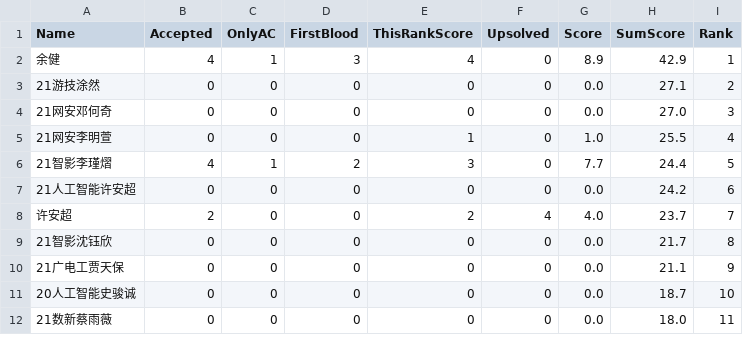
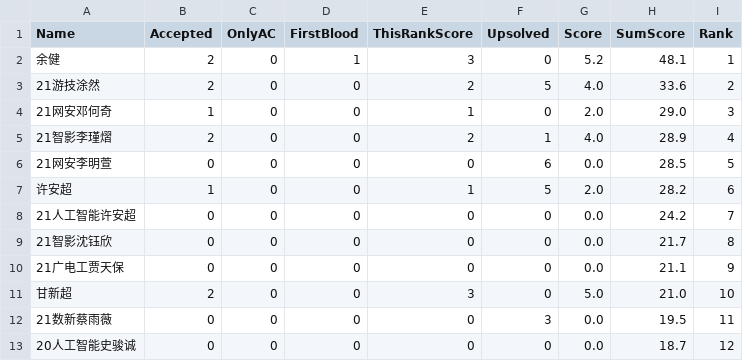
Before and after one commit to dukerki/VJudge-Spider-on-TravisCI, a CSV file: out.csv, drawn as a sheet; only a part is shown; the diff covers the shown part only.

Commit message:
Round8

```diff
--- a/out.csv
+++ b/out.csv
@@ -1,12 +1,13 @@
 Name, Accepted, OnlyAC, FirstBlood, ThisRankScore, Upsolved, Score, SumScore, Rank
-余健,4,1,3,4,0,8.9,42.9,1
-21游技涂然,0,0,0,0,0,0.0,27.1,2
-21网安邓何奇,0,0,0,0,0,0.0,27.0,3
-21网安李明萱,0,0,0,1,0,1.0,25.5,4
-21智影李瑾熠,4,1,2,3,0,7.7,24.4,5
-21人工智能许安超,0,0,0,0,0,0.0,24.2,6
-许安超,2,0,0,2,4,4.0,23.7,7
+余健,2,0,1,3,0,5.2,48.1,1
+21游技涂然,2,0,0,2,5,4.0,33.6,2
+21网安邓何奇,1,0,0,1,0,2.0,29.0,3
+21智影李瑾熠,2,0,0,2,1,4.0,28.9,4
+21网安李明萱,0,0,0,0,6,0.0,28.5,5
+许安超,1,0,0,1,5,2.0,28.2,6
+21人工智能许安超,0,0,0,0,0,0.0,24.2,7
 21智影沈钰欣,0,0,0,0,0,0.0,21.7,8
 21广电工贾天保,0,0,0,0,0,0.0,21.1,9
-20人工智能史骏诚,0,0,0,0,0,0.0,18.7,10
-21数新蔡雨薇,0,0,0,0,0,0.0,18.0,11
+甘新超,2,0,0,3,0,5.0,21.0,10
+21数新蔡雨薇,0,0,0,0,3,0.0,19.5,11
+20人工智能史骏诚,0,0,0,0,0,0.0,18.7,12
```
Also changed, not shown: 3 added rows, 4 removed rows and 21 edited cells elsewhere in this file.
